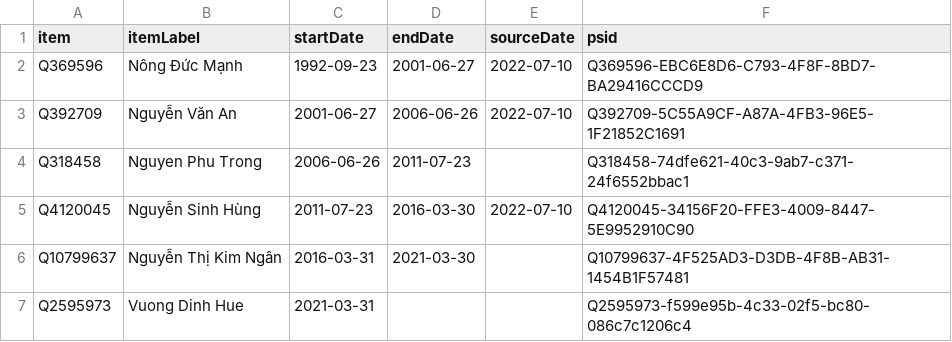
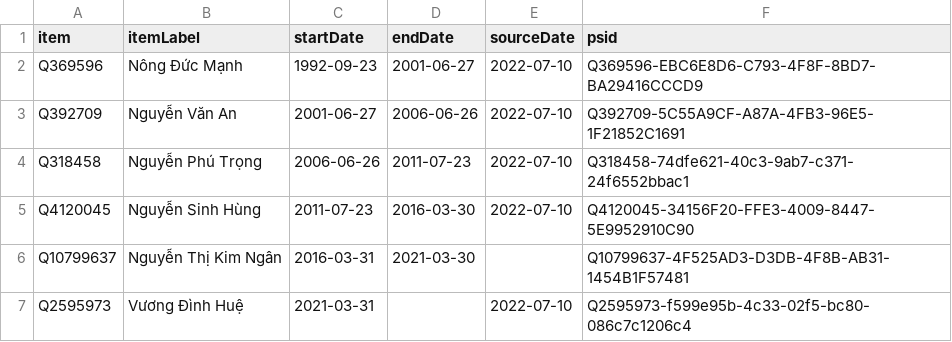
Before and after one commit to every-politician-scrapers/vietnam, a CSV file: sources/wpoffice/speaker/wikidata.csv, drawn as a sheet.

Commit message:
Compare external sources to Wikidata

```diff
--- a/sources/wpoffice/speaker/wikidata.csv
+++ b/sources/wpoffice/speaker/wikidata.csv
@@ -3,5 +3,5 @@ Q369596,Nông Đức Mạnh,1992-09-23,2001-06-27,2022-07-10,Q369596-EBC6E8D6-C7
 Q392709,Nguyễn Văn An,2001-06-27,2006-06-26,2022-07-10,Q392709-5C55A9CF-A87A-4FB3-96E5-1F21852C1691
-Q318458,Nguyen Phu Trong,2006-06-26,2011-07-23,,Q318458-74dfe621-40c3-9ab7-c371-24f6552bbac1
+Q318458,Nguyễn Phú Trọng,2006-06-26,2011-07-23,2022-07-10,Q318458-74dfe621-40c3-9ab7-c371-24f6552bbac1
 Q4120045,Nguyễn Sinh Hùng,2011-07-23,2016-03-30,2022-07-10,Q4120045-34156F20-FFE3-4009-8447-5E9952910C90
 Q10799637,Nguyễn Thị Kim Ngân,2016-03-31,2021-03-30,,Q10799637-4F525AD3-D3DB-4F8B-AB31-1454B1F57481
-Q2595973,Vuong Dinh Hue,2021-03-31,,,Q2595973-f599e95b-4c33-02f5-bc80-086c7c1206c4
+Q2595973,Vương Đình Huệ,2021-03-31,,2022-07-10,Q2595973-f599e95b-4c33-02f5-bc80-086c7c1206c4
```
Also changed, not shown: sources/cabinet-enwiki/scraped.csv, sources/wpoffice/deputy-pm/wikidata.csv, 6 other files.
